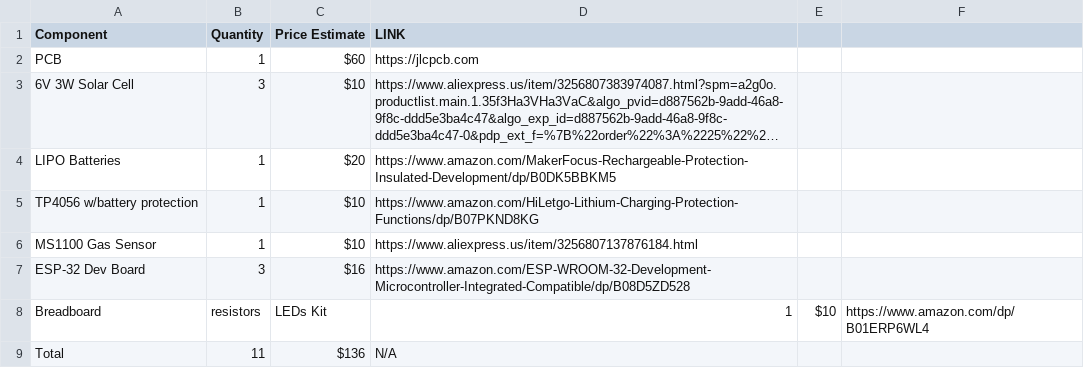
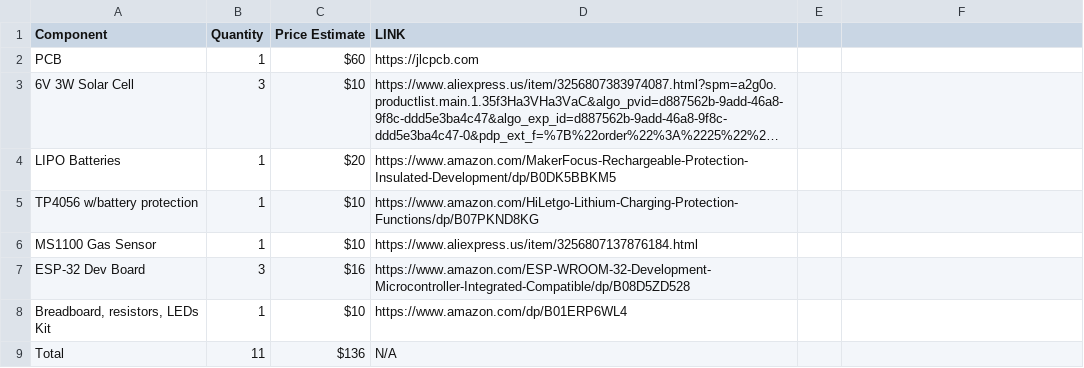
Before and after one commit to lancemartinez/BreatheTrack, a CSV file: bom.csv, drawn as a sheet; long unchanged cells end in ….

Commit message:
Update bom.csv

```diff
--- a/bom.csv
+++ b/bom.csv
@@ -7,3 +7,3 @@ MS1100 Gas Sensor,1,$10,https://www.aliexpress.us/item/3256807137876184.html
 ESP-32 Dev Board,3,$16,https://www.amazon.com/ESP-WROOM-32-Development-Microcontroller-Integrated-Compatible/dp/B08D5ZD528
-Breadboard, resistors, LEDs Kit,1,$10,https://www.amazon.com/dp/B01ERP6WL4
+"Breadboard, resistors, LEDs Kit",1,$10,https://www.amazon.com/dp/B01ERP6WL4
 Total,11,$136,N/A
```
